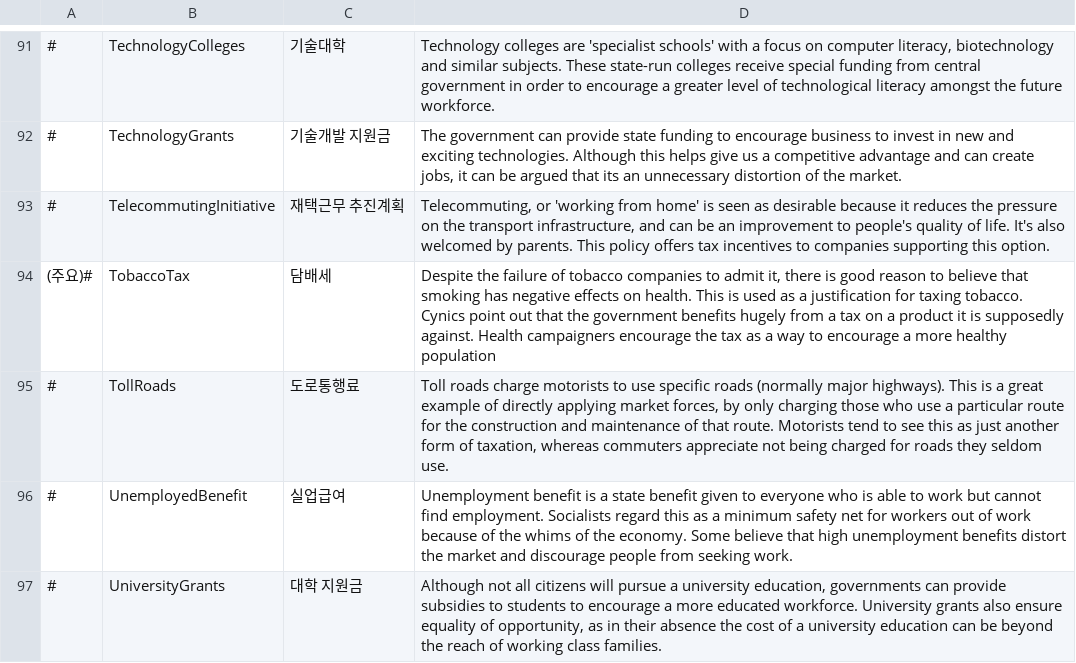
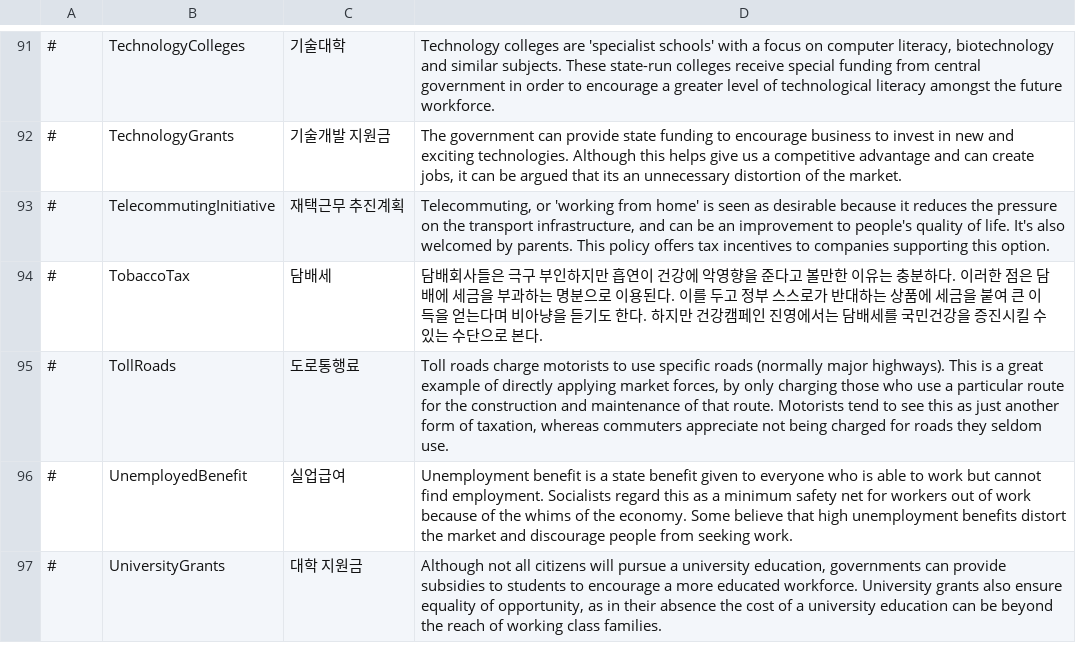
Before and after one commit to whiteforce4/Democracy4KoreanTranslation, a CSV file: Korean/policies.csv, drawn as a sheet; only a part is shown, gaps mark what is left out; the diff covers the shown part only.

```diff
--- a/Korean/policies.csv
+++ b/Korean/policies.csv
@@ -93,3 +93,3 @@
 #,TelecommutingInitiative,재택근무 추진계획,"Telecommuting, or 'working from home' is seen as desirable because it reduces the pressure on the transport infrastructure, and can be an improvement to people's quality of life. It's also welcomed by parents. This policy offers tax incentives to companies supporting this option."
-(주요)#,TobaccoTax,담배세,"Despite the failure of tobacco companies to admit it, there is good reason to believe that smoking has negative effects on health. This is used as a justification for taxing tobacco. Cynics point out that the government benefits hugely from a tax on a product it is supposedly against. Health campaigners encourage the tax as a way to encourage a more healthy population"
+#,TobaccoTax,담배세,"담배회사들은 극구 부인하지만 흡연이 건강에 악영향을 준다고 볼만한 이유는 충분하다. 이러한 점은 담배에 세금을 부과하는 명분으로 이용된다. 이를 두고 정부 스스로가 반대하는 상품에 세금을 붙여 큰 이득을 얻는다며 비아냥을 듣기도 한다. 하지만 건강캠페인 진영에서는 담배세를 국민건강을 증진시킬 수 있는 수단으로 본다."
 #,TollRoads,도로통행료,"Toll roads charge motorists to use specific roads (normally major highways). This is a great example of directly applying market forces, by only charging those who use a particular route for the construction and maintenance of that route. Motorists tend to see this as just another form of taxation, whereas commuters appreciate not being charged for roads they seldom use."
```
Also changed, not shown: 37 edited cells elsewhere in this file.
